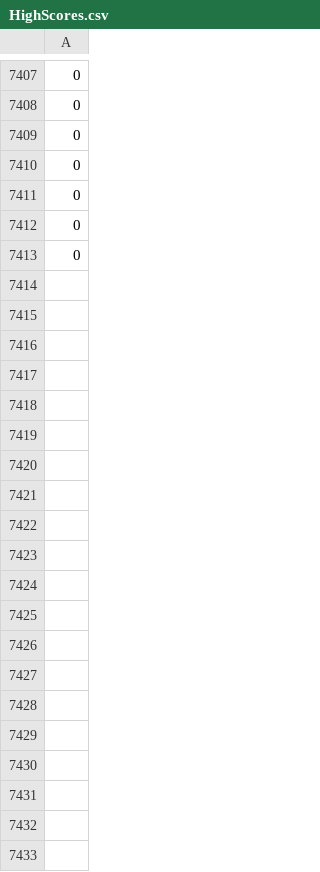
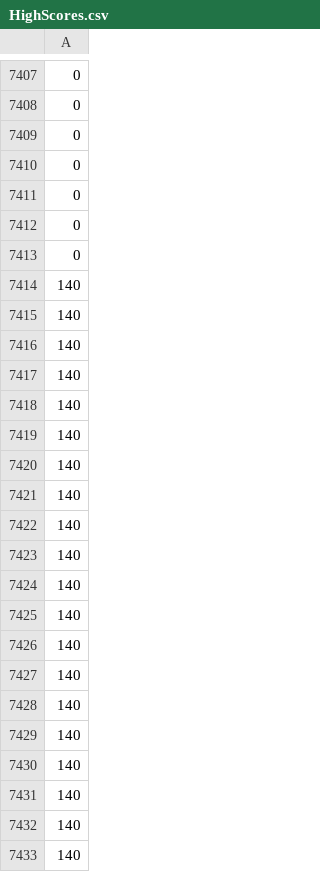
Before and after one commit to limapedro12/LDTS_Game, a CSV file: HighScores.csv, drawn as a sheet; only a part is shown, gaps mark what is left out; the diff covers the shown part only; the diff names each change by its address in the sheet, - before the commit and + after, or states it on an @@ line.

```diff
--- a/HighScores.csv
+++ b/HighScores.csv
+row 7414: 140
+row 7415: 140
+row 7416: 140
+row 7417: 140
+row 7418: 140
+row 7419: 140
+row 7420: 140
+row 7421: 140
+row 7422: 140
+row 7423: 140
+row 7424: 140
+row 7425: 140
+row 7426: 140
+row 7427: 140
+row 7428: 140
+row 7429: 140
+row 7430: 140
+row 7431: 140
+row 7432: 140
+row 7433: 140
```
Also changed, not shown: 83 added rows elsewhere in this file, 5 other files.
